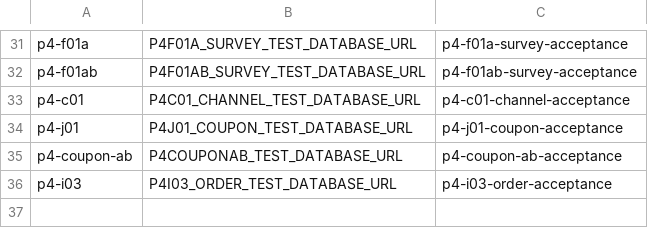
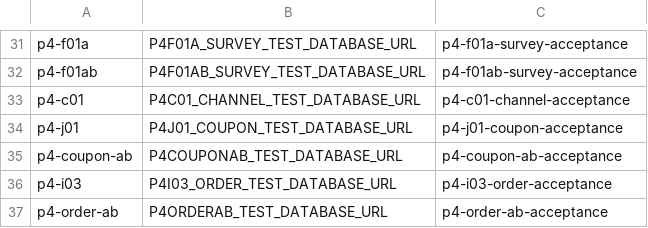
Before and after one commit to qianlan33333-png/AI-CRM-v2, a TSV file: docs/ci/go-acceptance-manifest.tsv, drawn as a sheet; only a part is shown, gaps mark what is left out.

```diff
--- a/docs/ci/go-acceptance-manifest.tsv
+++ b/docs/ci/go-acceptance-manifest.tsv
@@ -36 +36,2 @@ p4-coupon-ab|P4COUPONAB_TEST_DATABASE_URL|p4-coupon-ab-acceptance
 p4-i03|P4I03_ORDER_TEST_DATABASE_URL|p4-i03-order-acceptance
+p4-order-ab|P4ORDERAB_TEST_DATABASE_URL|p4-order-ab-acceptance
```
Also changed, not shown: 39 other files.
